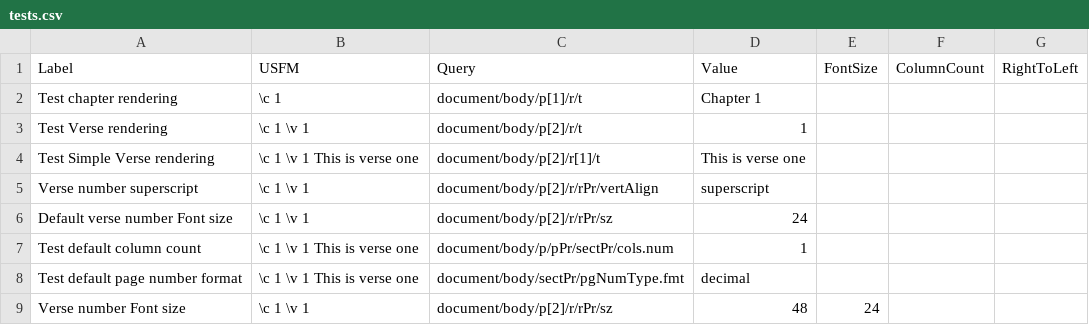
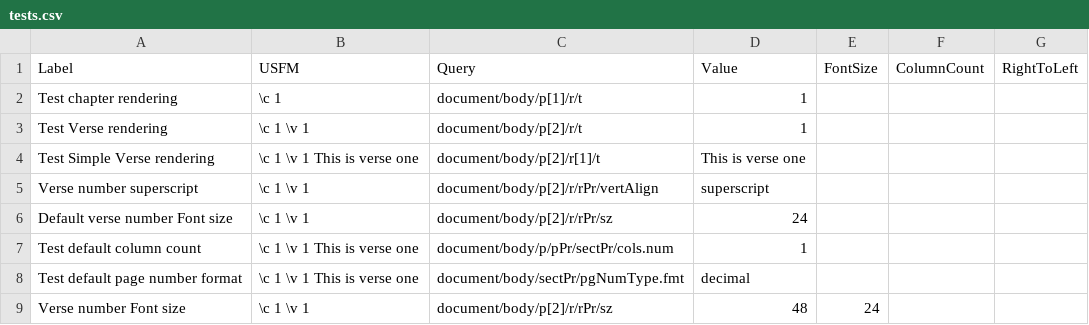
Before and after one commit to WycliffeAssociates/USFMToolsSharp.Renderers.Docx, a CSV file: USFMToolsSharp.Renderers.Docx.Tests/tests.csv, drawn as a sheet; only a part is shown.

Commit message:
Don't include the english word chapter (#50)

```diff
--- a/USFMToolsSharp.Renderers.Docx.Tests/tests.csv
+++ b/USFMToolsSharp.Renderers.Docx.Tests/tests.csv
@@ -1,3 +1,3 @@
 Label,USFM,Query,Value,FontSize,ColumnCount,RightToLeft
-Test chapter rendering,\c 1,document/body/p[1]/r/t,Chapter 1,,,
+Test chapter rendering,\c 1,document/body/p[1]/r/t,1,,,
 Test Verse rendering,\c 1 \v 1,document/body/p[2]/r/t,1,,,
```
Also changed, not shown: 1 other file.
